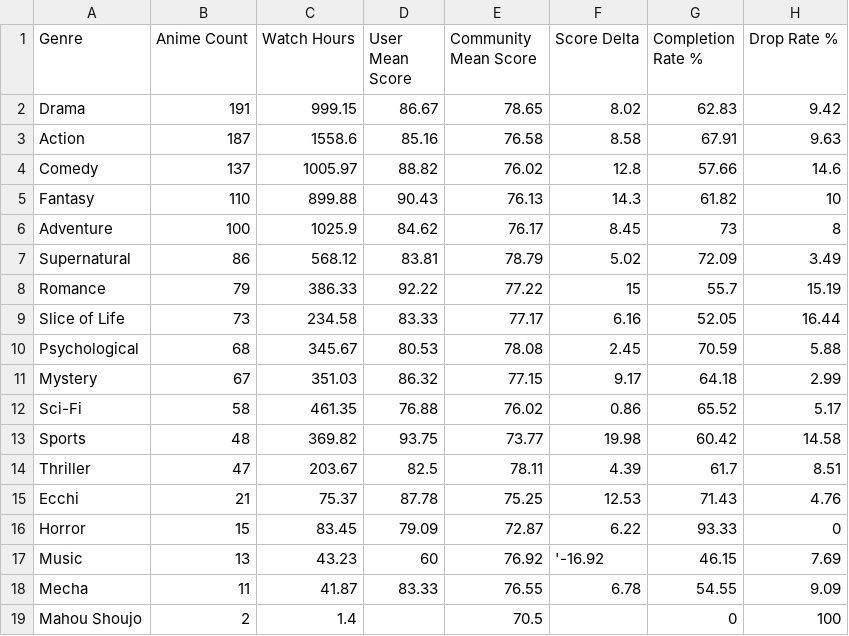
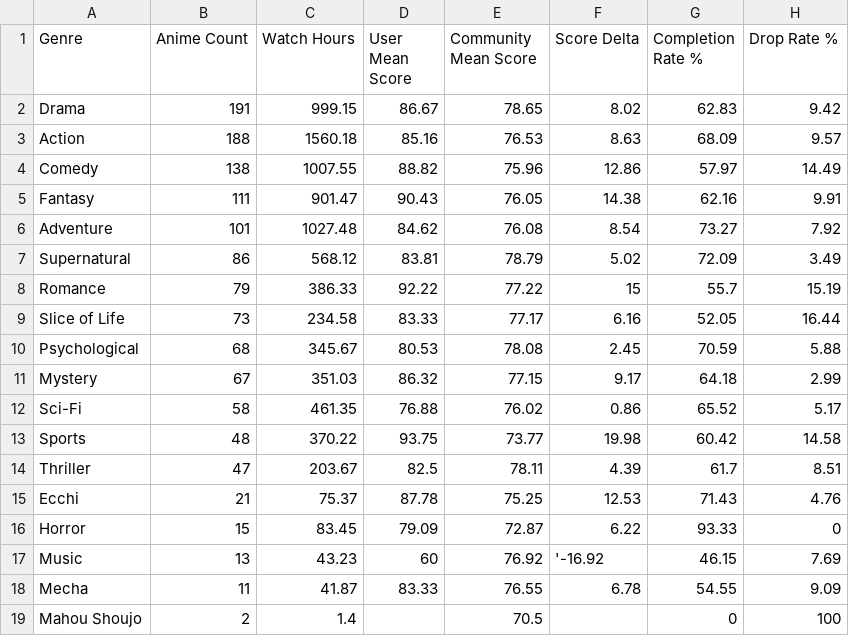
Before and after one commit to zepandasanv2/zepandasan-anilist-export, a CSV file: data/ZePandaSan_genre_breakdown.csv, drawn as a sheet.

```diff
--- a/data/ZePandaSan_genre_breakdown.csv
+++ b/data/ZePandaSan_genre_breakdown.csv
@@ -2,6 +2,6 @@ Genre,Anime Count,Watch Hours,User Mean Score,Community Mean Score,Score Delta,C
 Drama,191,999.15,86.67,78.65,8.02,62.83,9.42
-Action,187,1558.6,85.16,76.58,8.58,67.91,9.63
-Comedy,137,1005.97,88.82,76.02,12.8,57.66,14.6
-Fantasy,110,899.88,90.43,76.13,14.3,61.82,10
-Adventure,100,1025.9,84.62,76.17,8.45,73,8
+Action,188,1560.18,85.16,76.53,8.63,68.09,9.57
+Comedy,138,1007.55,88.82,75.96,12.86,57.97,14.49
+Fantasy,111,901.47,90.43,76.05,14.38,62.16,9.91
+Adventure,101,1027.48,84.62,76.08,8.54,73.27,7.92
 Supernatural,86,568.12,83.81,78.79,5.02,72.09,3.49
@@ -12,3 +12,3 @@ Mystery,67,351.03,86.32,77.15,9.17,64.18,2.99
 Sci-Fi,58,461.35,76.88,76.02,0.86,65.52,5.17
-Sports,48,369.82,93.75,73.77,19.98,60.42,14.58
+Sports,48,370.22,93.75,73.77,19.98,60.42,14.58
 Thriller,47,203.67,82.5,78.11,4.39,61.7,8.51
```
Also changed, not shown: data/ZePandaSan_anime_list.csv, data/ZePandaSan_studio_breakdown.csv.
